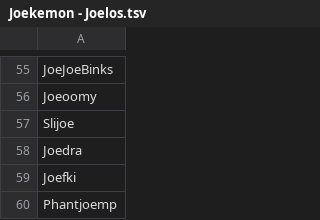
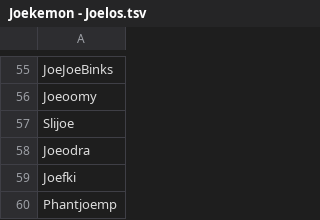
Before and after one commit to Alice2412/Joelib, a TSV file: Joekemon - Joelos.tsv, drawn as a sheet; only a part is shown, gaps mark what is left out.

Commit message:
Update Joekemon - Joelos.tsv

```diff
--- a/Joekemon - Joelos.tsv
+++ b/Joekemon - Joelos.tsv
@@ -57,3 +57,3 @@ Joeoomy
 Slijoe
-Joedra
+Joeodra
 Joefki
```
